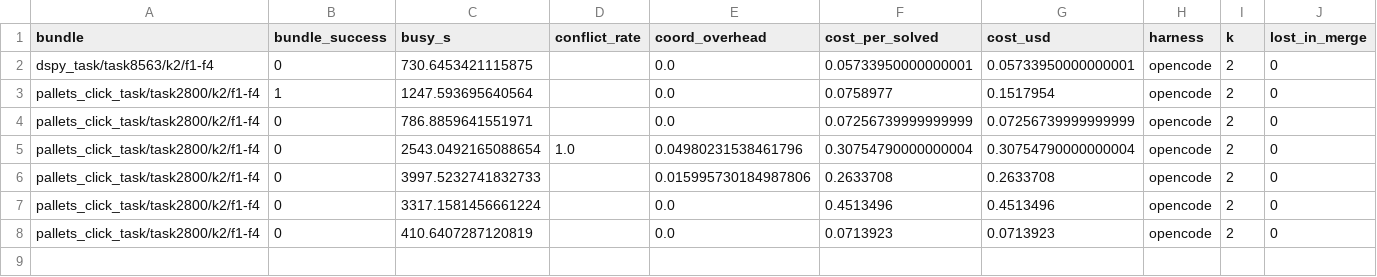
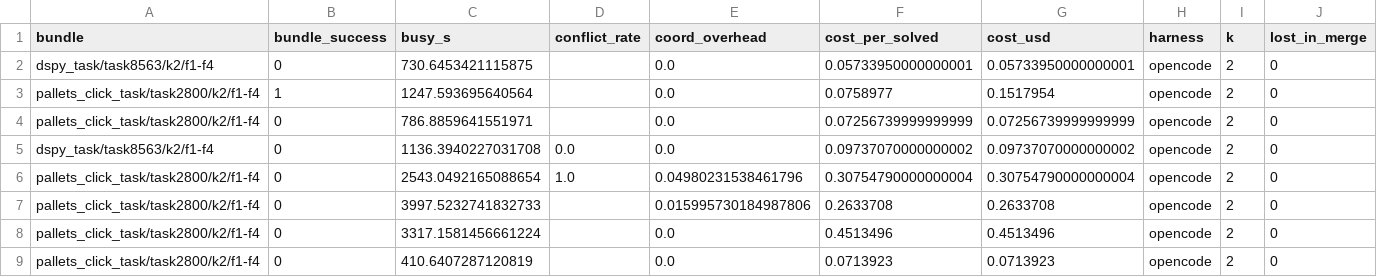
Before and after one commit to vishesh312/autose-project, a CSV file: results/qwen27b_core_pi/runs.csv, drawn as a sheet; only a part is shown; rows hold the shown columns only; the diff names each change by its address in the sheet, - before the commit and + after, or states it on an @@ line.

Commit message:
Add qwen27b_core_pi result: S2 on dspy_task/task8563/k2/f1-f4

```diff
--- a/results/qwen27b_core_pi/runs.csv
+++ b/results/qwen27b_core_pi/runs.csv
+row 5: dspy_task/task8563/k2/f1-f4 | 0 | 1136.3940227031708 | 0.0 | 0.0 | 0.09737070000000002 | 0.09737070000000002 | opencode | 2 | 0
```
Also changed, not shown: 30 other files.
